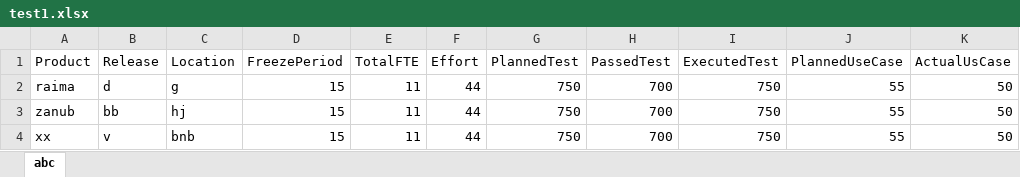
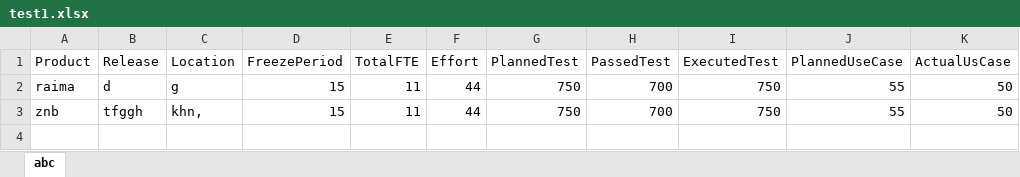
Before and after one commit to ryma123/Current, an Excel workbook: KPIDashboard/WebApplication1/App_Data/test1.xlsx, sheet abc, drawn as a sheet; values as stored, in another font and other column widths than the file's, no borders; the diff names each change by its address in the sheet, - before the commit and + after, or states it on an @@ line.

```diff
--- a/KPIDashboard/WebApplication1/App_Data/test1.xlsx (sheet abc)
+++ b/KPIDashboard/WebApplication1/App_Data/test1.xlsx (sheet abc)
-A3 (Product): zanub
+A3 (Product): znb
-B3 (Release): bb
+B3 (Release): tfggh
-C3 (Location): hj
+C3 (Location): khn,
-row 4: xx | v | bnb | 15 | 11 | 44 | 750 | 700 | 750 | 55 | 50
```
Also changed, not shown: 29 other files.
